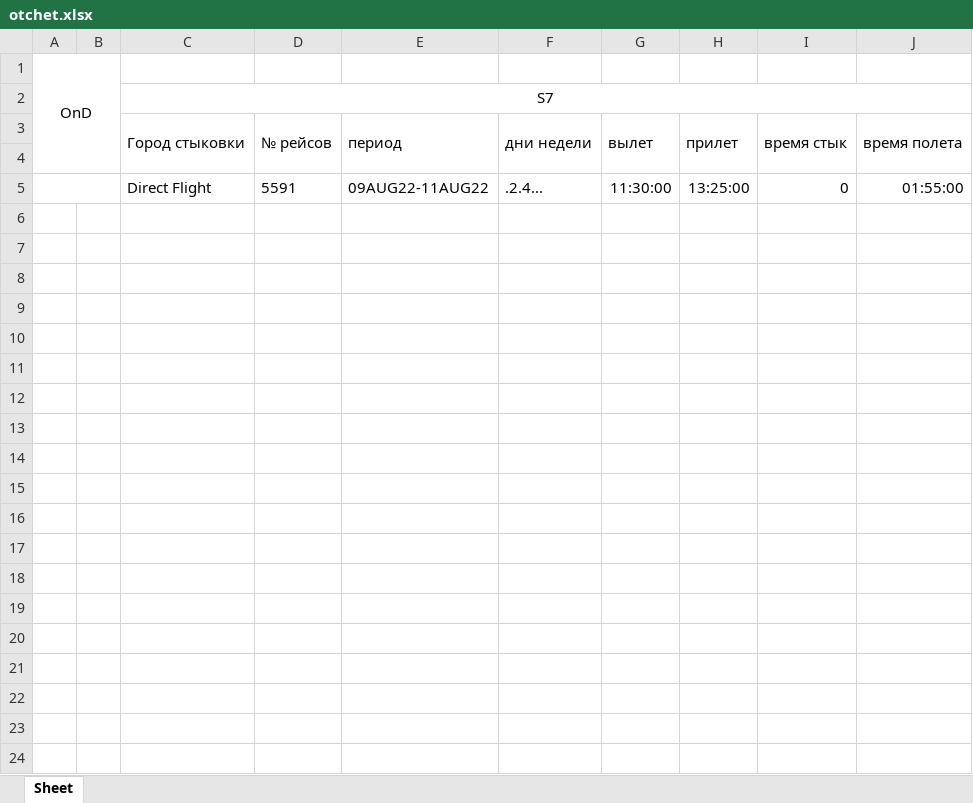
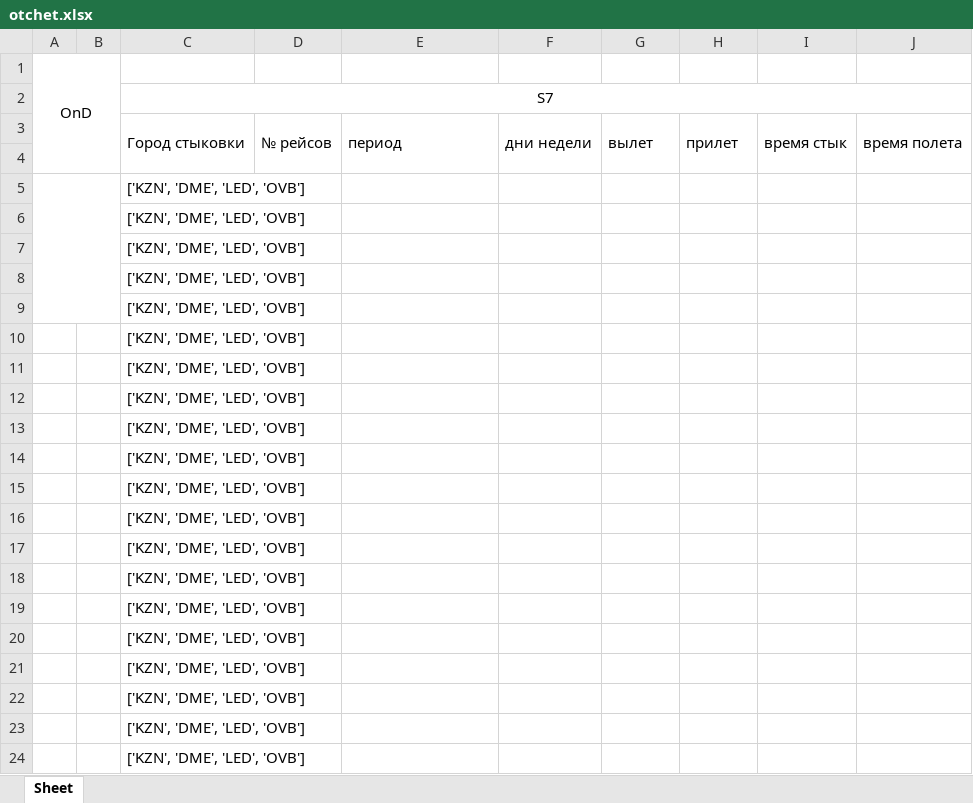
Before and after one commit to Deta1l/airport_report, an Excel workbook: otchet.xlsx, sheet Sheet, drawn as a sheet; only a part is shown; values as stored, in another font and other column widths than the file's, no borders; removed rows and columns are numbered as before the commit, all else as after; the diff covers the shown part only; the diff names each change by its address in the sheet, - before the commit and + after, or states it on an @@ line.

```diff
--- a/otchet.xlsx (sheet Sheet)
+++ b/otchet.xlsx (sheet Sheet)
-row 5:  |  | Direct Flight | 5591 | 09AUG22-11AUG22 | .2.4... | 11:30:00 | 13:25:00 | 0 | 01:55:00
+row 5:  |  | ['KZN', 'DME', 'LED', 'OVB']
+row 6:  |  | ['KZN', 'DME', 'LED', 'OVB']
+row 7:  |  | ['KZN', 'DME', 'LED', 'OVB']
+row 8:  |  | ['KZN', 'DME', 'LED', 'OVB']
+row 9:  |  | ['KZN', 'DME', 'LED', 'OVB']
+row 10:  |  | ['KZN', 'DME', 'LED', 'OVB']
+row 11:  |  | ['KZN', 'DME', 'LED', 'OVB']
+row 12:  |  | ['KZN', 'DME', 'LED', 'OVB']
+row 13:  |  | ['KZN', 'DME', 'LED', 'OVB']
+row 14:  |  | ['KZN', 'DME', 'LED', 'OVB']
+row 15:  |  | ['KZN', 'DME', 'LED', 'OVB']
+row 16:  |  | ['KZN', 'DME', 'LED', 'OVB']
+row 17:  |  | ['KZN', 'DME', 'LED', 'OVB']
+row 18:  |  | ['KZN', 'DME', 'LED', 'OVB']
+row 19:  |  | ['KZN', 'DME', 'LED', 'OVB']
+row 20:  |  | ['KZN', 'DME', 'LED', 'OVB']
+row 21:  |  | ['KZN', 'DME', 'LED', 'OVB']
+row 22:  |  | ['KZN', 'DME', 'LED', 'OVB']
+row 23:  |  | ['KZN', 'DME', 'LED', 'OVB']
+row 24:  |  | ['KZN', 'DME', 'LED', 'OVB']
```
Also changed, not shown: 1811 added rows elsewhere in this sheet, 2 other files.
